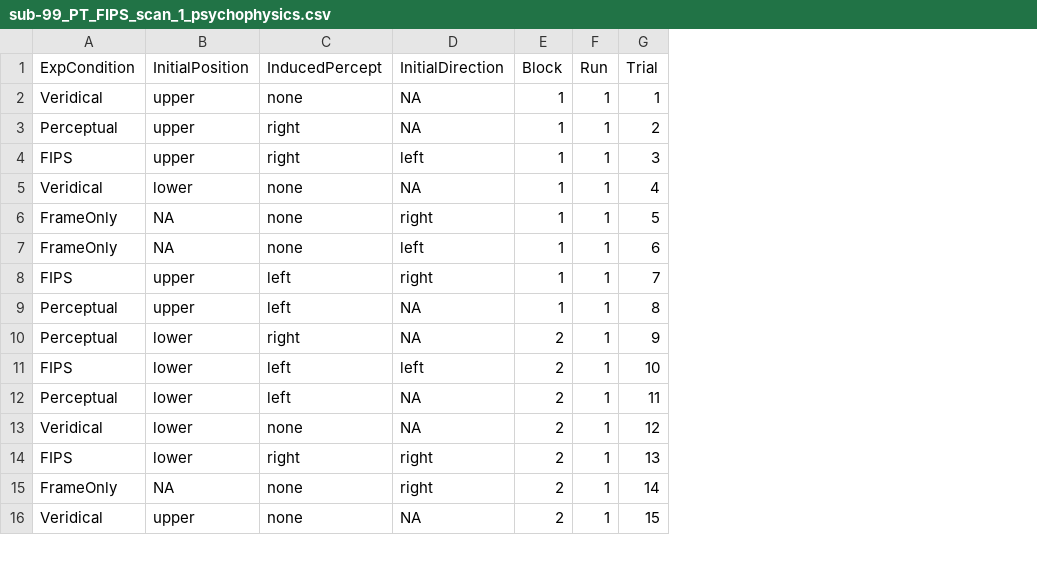
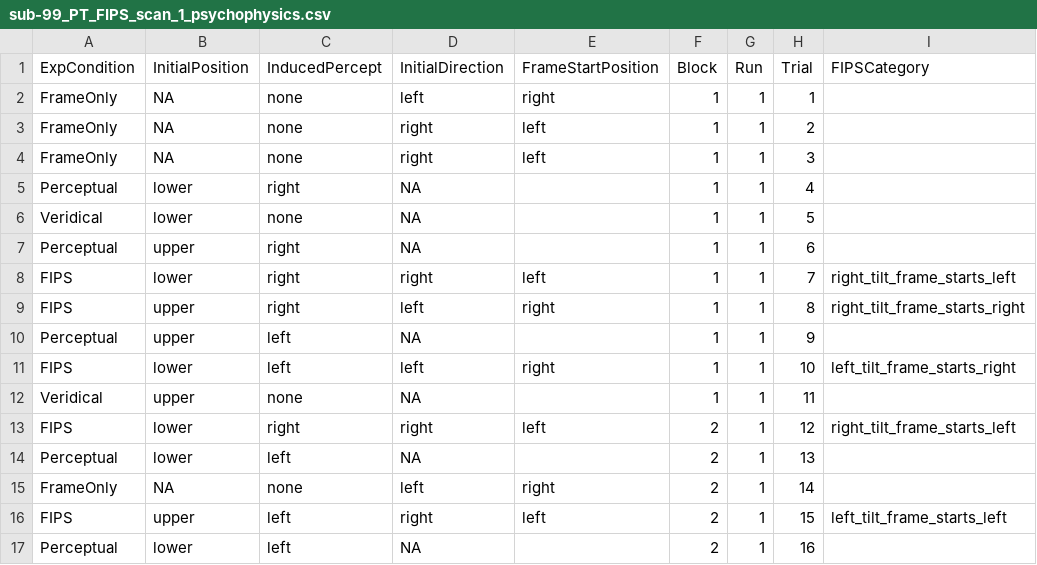
Before and after one commit to WENTAOSI/fipsPRF, a CSV file: data/psycphys/sub-99/sub-99_PT_FIPS_scan_1_psychophysics.csv, drawn as a sheet; only a part is shown; removed rows and columns are numbered as before the commit, all else as after; the diff covers the shown part only; the diff names each change by its address in the sheet, - before the commit and + after, or states it on an @@ line.

```diff
--- a/data/psycphys/sub-99/sub-99_PT_FIPS_scan_1_psychophysics.csv
+++ b/data/psycphys/sub-99/sub-99_PT_FIPS_scan_1_psychophysics.csv
+column E (FrameStartPosition), rows 8-13: left | right |  | right |  | left; rows 15-16: right | left
+column I (FIPSCategory), rows 8-13: right_tilt_frame_starts_left | right_tilt_frame_starts_right |  | left_tilt_frame_starts_right |  | right_tilt_frame_starts_left; row 16: left_tilt_frame_starts_left
+row 2: FrameOnly | NA | none | left | right | 1 | 1 | 1
+row 3: FrameOnly | NA | none | right | left | 1 | 1 | 2
+row 4: FrameOnly | NA | none | right | left | 1 | 1 | 3
+row 5: Perceptual | lower | right | NA |  | 1 | 1 | 4
-B6 (InitialPosition): upper
+B6 (InitialPosition): lower
-H6 (Trial): 1
+H6 (Trial): 5
-H7 (Trial): 2
+H7 (Trial): 6
-B8 (InitialPosition): upper
+B8 (InitialPosition): lower
-D8 (InitialDirection): left
+D8 (InitialDirection): right
-H8 (Trial): 3
+H8 (Trial): 7
-row 5: Veridical | lower | none | NA | 1 | 1 | 4
-row 6: FrameOnly | NA | none | right | 1 | 1 | 5
-row 7: FrameOnly | NA | none | left | 1 | 1 | 6
-C9 (InducedPercept): left
+C9 (InducedPercept): right
-D9 (InitialDirection): right
+D9 (InitialDirection): left
-H9 (Trial): 7
+H9 (Trial): 8
-H10 (Trial): 8
+H10 (Trial): 9
-row 10: Perceptual | lower | right | NA | 2 | 1 | 9
-F11 (Block): 2
+F11 (Block): 1
-row 12: Perceptual | lower | left | NA | 2 | 1 | 11
-B12 (InitialPosition): lower
+B12 (InitialPosition): upper
-F12 (Block): 2
+F12 (Block): 1
-H12 (Trial): 12
+H12 (Trial): 11
-H13 (Trial): 13
+H13 (Trial): 12
+row 14: Perceptual | lower | left | NA |  | 2 | 1 | 13
-D15 (InitialDirection): right
+D15 (InitialDirection): left
-A16 (ExpCondition): Veridical
+A16 (ExpCondition): FIPS
-C16 (InducedPercept): none
+C16 (InducedPercept): left
-D16 (InitialDirection): NA
+D16 (InitialDirection): right
+row 17: Perceptual | lower | left | NA |  | 2 | 1 | 16
```
Also changed, not shown: 4 added rows, 1 removed row and 15 edited cells elsewhere in this file, data/psycphys/logs/sub-99_FIPS_scan_1_fixation_task.csv, data/psycphys/sub-99/sub-99_PT_FIPS_scan_1_data.csv, 55 other files.
